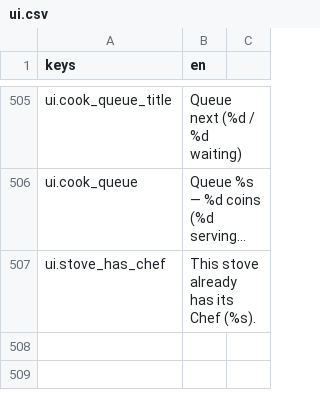
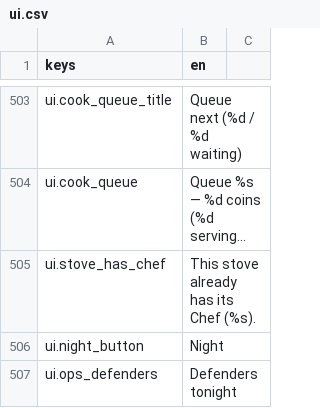
Before and after one commit to KoraWolF/cafe-sim-game, a CSV file: locale/ui.csv, drawn as a sheet; only a part is shown, gaps mark what is left out; long unchanged cells end in …; the diff covers the shown part only; the diff names each change by its address in the sheet, - before the commit and + after, or states it on an @@ line.

```diff
--- a/locale/ui.csv
+++ b/locale/ui.csv
+row 506: ui.night_button | Night
+row 507: ui.ops_defenders | Defenders tonight
```
Also changed, not shown: 2 added rows and 2 removed rows elsewhere in this file, 19 other files.
